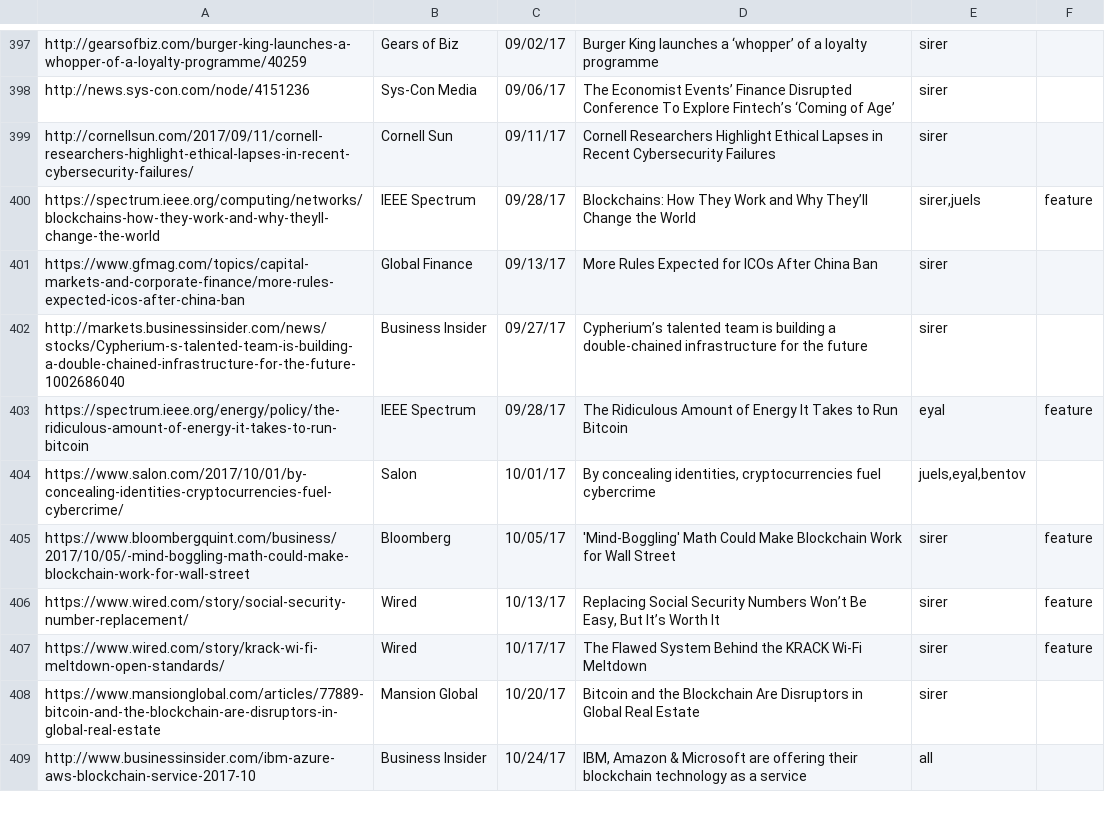
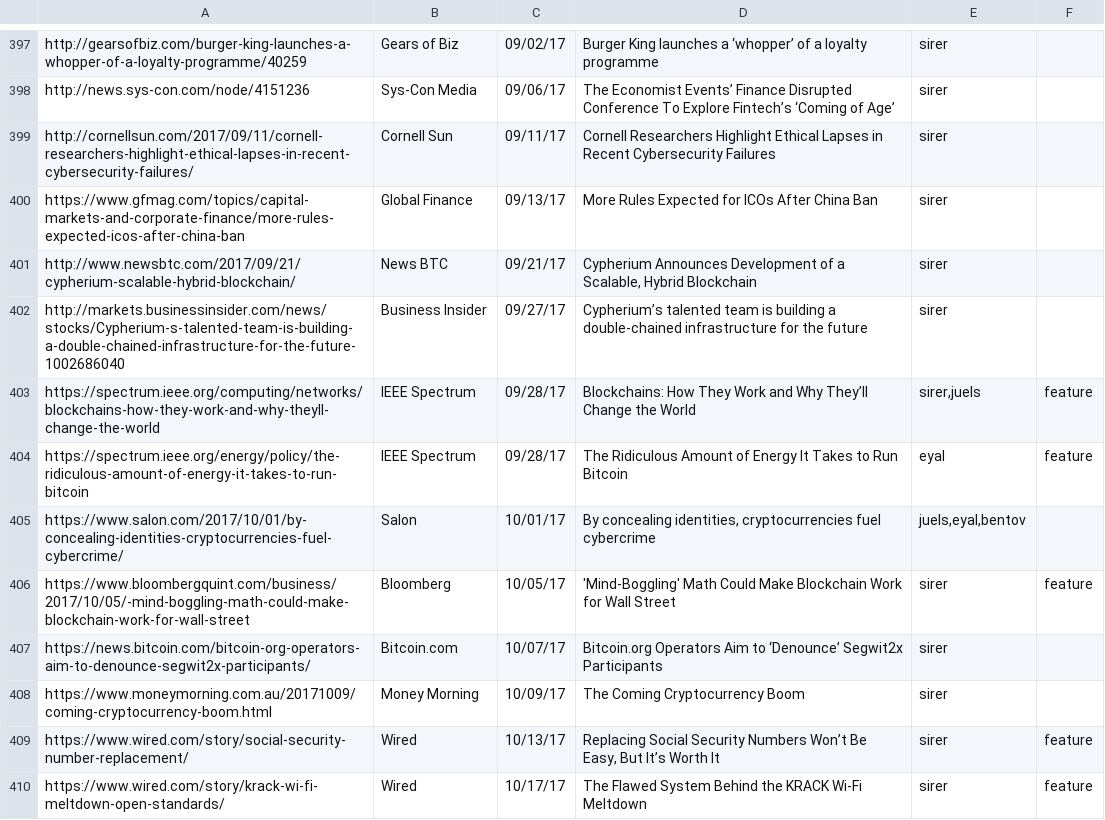
Before and after one commit to initc3/ic3-website, a CSV file: content/press/pressroll-all.csv, drawn as a sheet; only a part is shown, gaps mark what is left out; the shorter side is filled out with more unchanged rows.

```diff
--- a/content/press/pressroll-all.csv
+++ b/content/press/pressroll-all.csv
@@ -399,5 +399,6 @@
 "http://cornellsun.com/2017/09/11/cornell-researchers-highlight-ethical-lapses-in-recent-cybersecurity-failures/";"Cornell Sun";09/11/17;"Cornell Researchers Highlight Ethical Lapses in Recent Cybersecurity Failures";"sirer";
+"https://www.gfmag.com/topics/capital-markets-and-corporate-finance/more-rules-expected-icos-after-china-ban";"Global Finance";09/13/17;"More Rules Expected for ICOs After China Ban";"sirer";
+"http://www.newsbtc.com/2017/09/21/cypherium-scalable-hybrid-blockchain/";"News BTC";09/21/17;"Cypherium Announces Development of a Scalable, Hybrid Blockchain";"sirer";
+"http://markets.businessinsider.com/news/stocks/Cypherium-s-talented-team-is-building-a-double-chained-infrastructure-for-the-future-1002686040";"Business Insider";09/27/17;"Cypherium’s talented team is building a double-chained infrastructure for the future";"sirer";
 "https://spectrum.ieee.org/computing/networks/blockchains-how-they-work-and-why-theyll-change-the-world";"IEEE Spectrum";09/28/17;"Blockchains: How They Work and Why They’ll Change the World";"sirer,juels";"feature"
-"https://www.gfmag.com/topics/capital-markets-and-corporate-finance/more-rules-expected-icos-after-china-ban";"Global Finance";09/13/17;"More Rules Expected for ICOs After China Ban";"sirer";
-"http://markets.businessinsider.com/news/stocks/Cypherium-s-talented-team-is-building-a-double-chained-infrastructure-for-the-future-1002686040";"Business Insider";09/27/17;"Cypherium’s talented team is building a double-chained infrastructure for the future";"sirer";
 "https://spectrum.ieee.org/energy/policy/the-ridiculous-amount-of-energy-it-takes-to-run-bitcoin";"IEEE Spectrum";09/28/17;"The Ridiculous Amount of Energy It Takes to Run Bitcoin";"eyal";"feature"
@@ -405,2 +406,4 @@
 "https://www.bloombergquint.com/business/2017/10/05/-mind-boggling-math-could-make-blockchain-work-for-wall-street";"Bloomberg";10/05/17;"'Mind-Boggling' Math Could Make Blockchain Work for Wall Street";"sirer";"feature"
+"https://news.bitcoin.com/bitcoin-org-operators-aim-to-denounce-segwit2x-participants/";"Bitcoin.com";10/07/17;"Bitcoin.org Operators Aim to ‘Denounce’ Segwit2x Participants";"sirer";
+"https://www.moneymorning.com.au/20171009/coming-cryptocurrency-boom.html";"Money Morning";10/09/17;"The Coming Cryptocurrency Boom";"sirer";
 "https://www.wired.com/story/social-security-number-replacement/";"Wired";10/13/17;"Replacing Social Security Numbers Won’t Be Easy, But It’s Worth It";"sirer";"feature"
```
Also changed, not shown: content/press/pressroll.csv, 1 other file.
